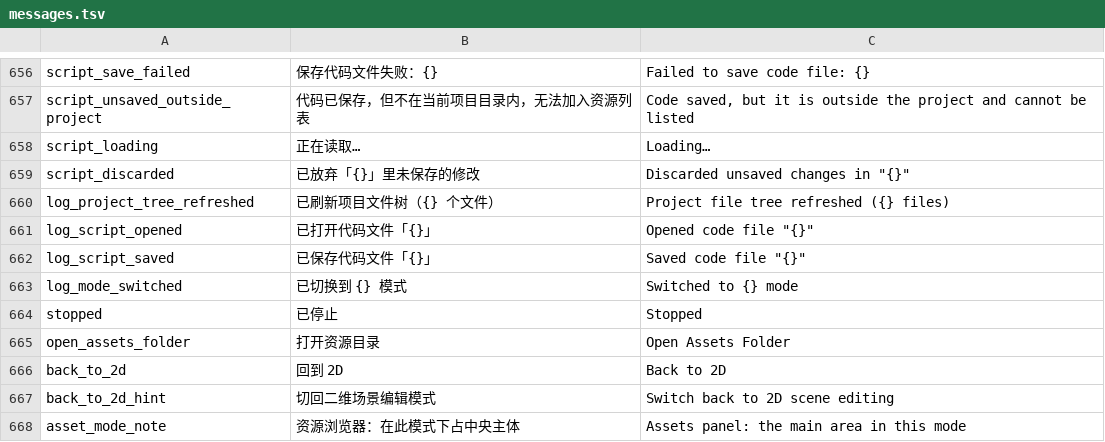
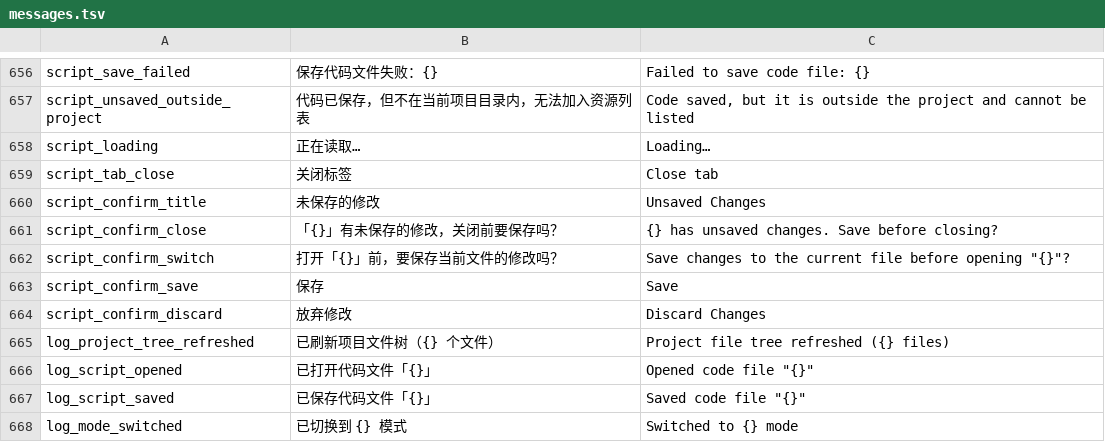
Before and after one commit to DianranQian/Breeze, a TSV file: crates/editor_core/i18n/messages.tsv, drawn as a sheet; only a part is shown, gaps mark what is left out; the shorter side is filled out with more unchanged rows; removed rows and columns are numbered as before the commit, all else as after; the diff names each change by its address in the sheet, - before the commit and + after, or states it on an @@ line.

```diff
--- a/crates/editor_core/i18n/messages.tsv
+++ b/crates/editor_core/i18n/messages.tsv
-row 659: script_discarded | 已放弃「{}」里未保存的修改 | Discarded unsaved changes in "{}"
+row 659: script_tab_close | 关闭标签 | Close tab
+row 660: script_confirm_title | 未保存的修改 | Unsaved Changes
+row 661: script_confirm_close | 「{}」有未保存的修改，关闭前要保存吗？ | {} has unsaved changes. Save before closing?
+row 662: script_confirm_switch | 打开「{}」前，要保存当前文件的修改吗？ | Save changes to the current file before opening "{}"?
+row 663: script_confirm_save | 保存 | Save
+row 664: script_confirm_discard | 放弃修改 | Discard Changes
```
Also changed, not shown: 16 other files.
